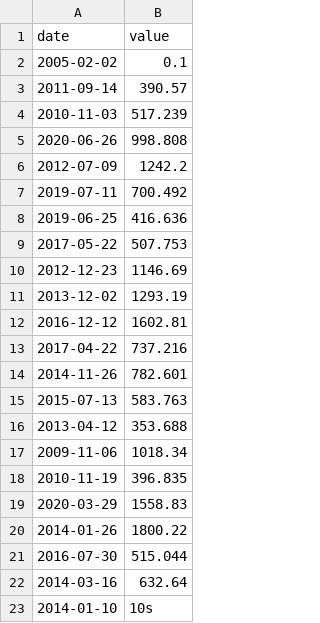
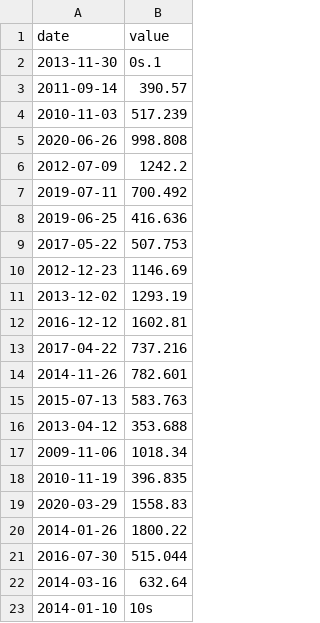
Before and after one commit to irrivero/CPP42, a CSV file: cpp09/ex00/input.csv, drawn as a sheet; removed rows and columns are numbered as before the commit, all else as after; the diff names each change by its address in the sheet, - before the commit and + after, or states it on an @@ line.

Commit message:
cpp09 ex00: fixed dates check - ex01: fixed maxint... also division by 0 and check for correct parameters

```diff
--- a/cpp09/ex00/input.csv
+++ b/cpp09/ex00/input.csv
-row 2: 2005-02-02 | 0.1
+row 2: 2013-11-30 | 0s.1
```
Also changed, not shown: 6 other files.
